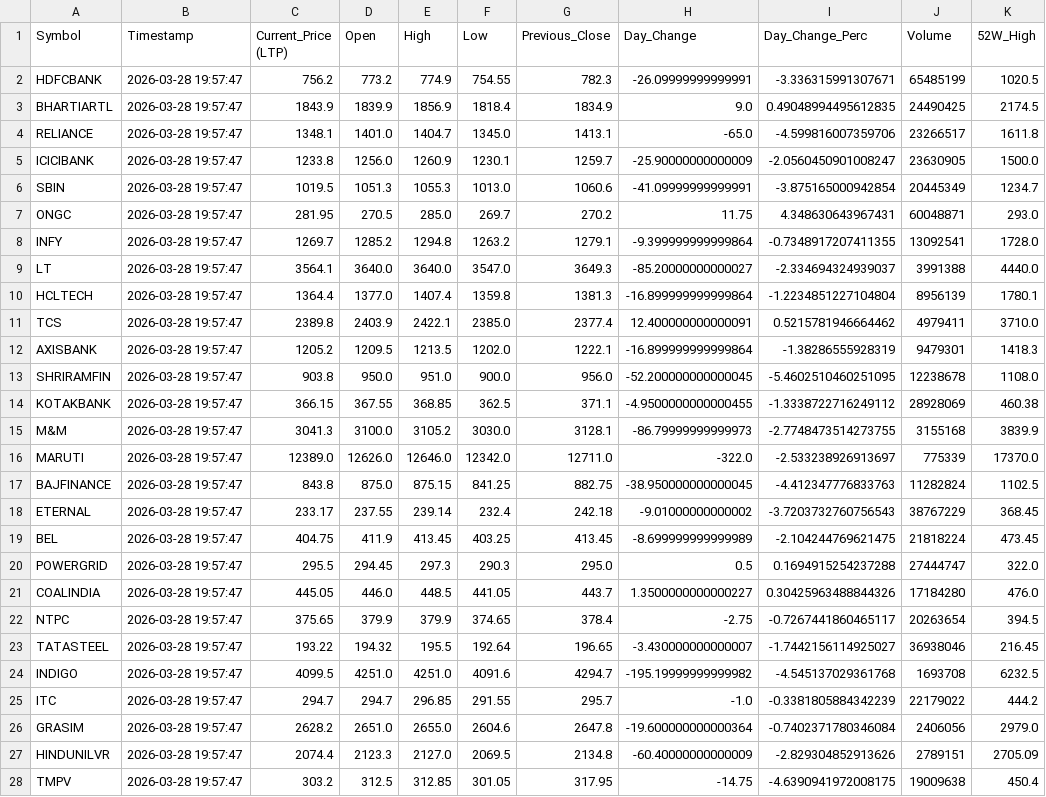
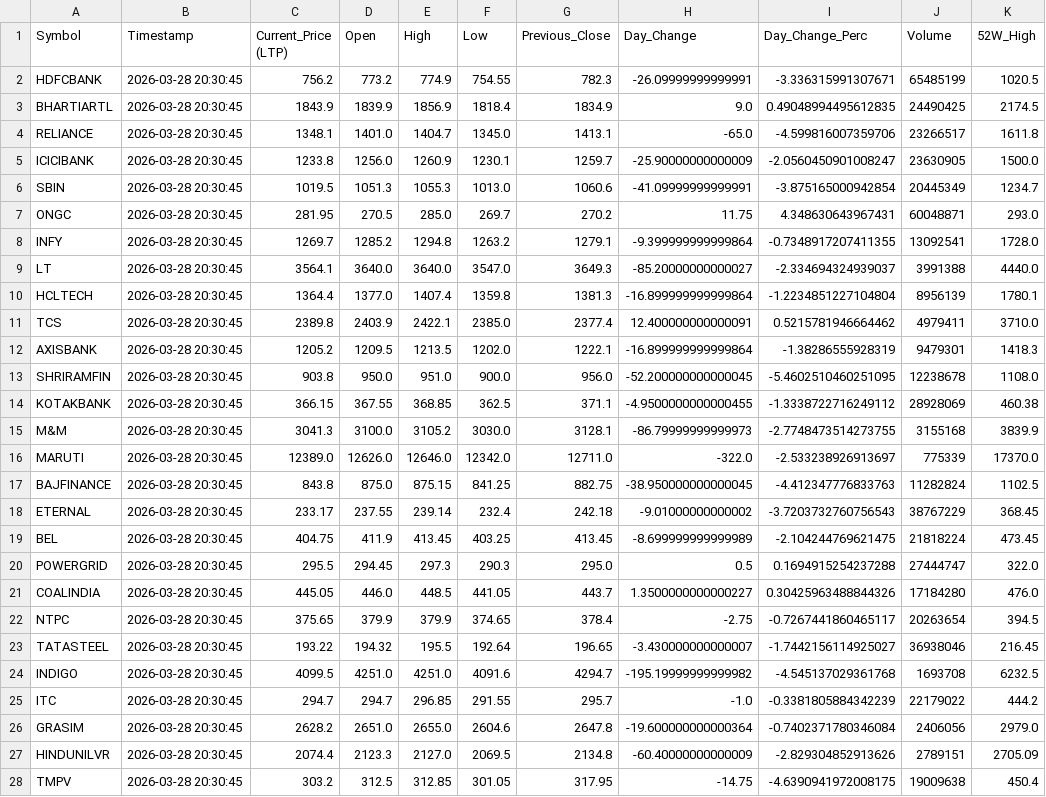
Before and after one commit to devdutintelligence/groww-market-tracker, a CSV file: market_data_50.csv, drawn as a sheet; only a part is shown; the diff covers the shown part only; the diff names each change by its address in the sheet, - before the commit and + after, or states it on an @@ line.

```diff
--- a/market_data_50.csv
+++ b/market_data_50.csv
-B2:B28 (Timestamp): 2026-03-28 19:57:47
+B2:B28 (Timestamp): 2026-03-28 20:30:45
```
Also changed, not shown: 23 edited cells elsewhere in this file.
